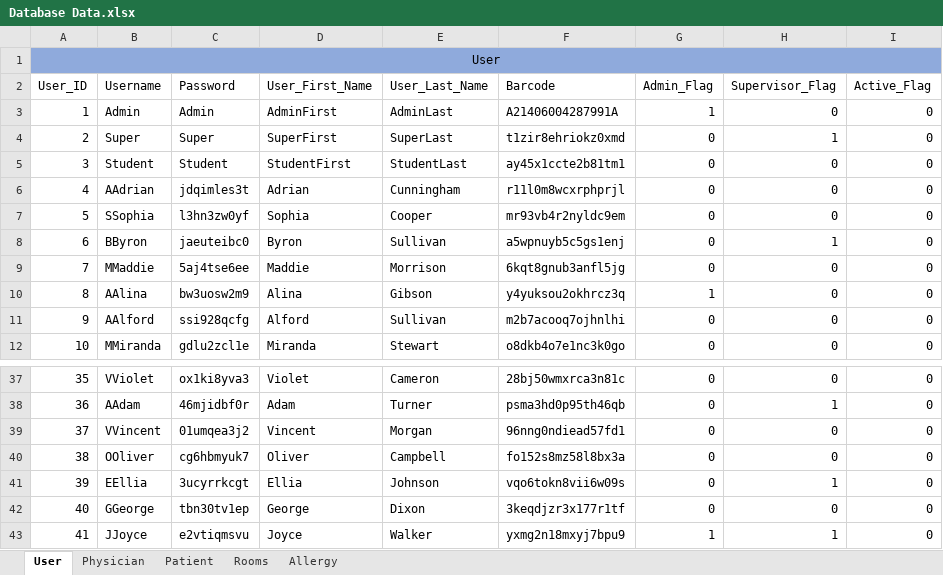
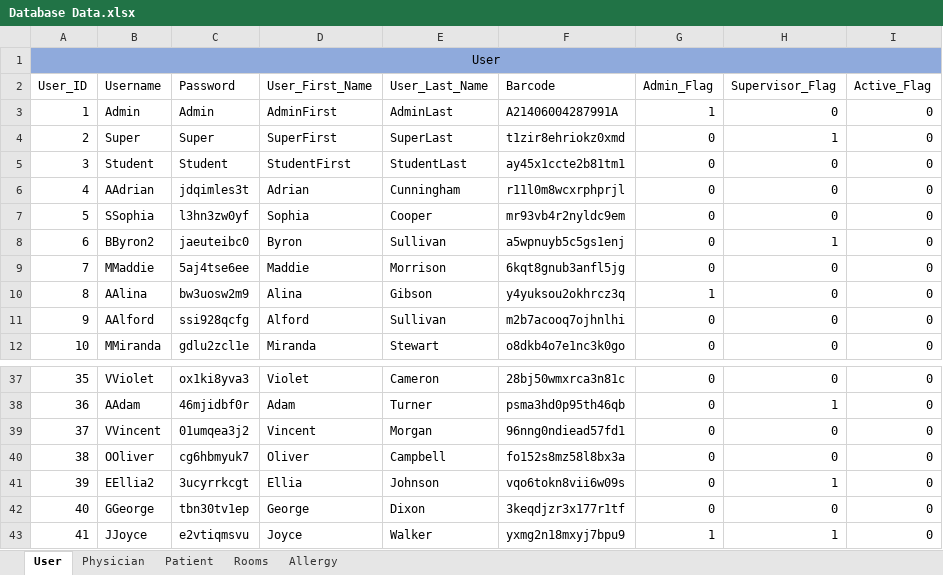
Before and after one commit to atbeasec/CapStoneMedCart_Final, an Excel workbook: Database Data.xlsx, sheet User, drawn as a sheet; only a part is shown, gaps mark what is left out; values as stored, in another font and other column widths than the file's, no borders; conditional formats not drawn; the diff names each change by its address in the sheet, - before the commit and + after, or states it on an @@ line.

```diff
--- a/Database Data.xlsx (sheet User)
+++ b/Database Data.xlsx (sheet User)
-B8 (Username): BByron
+B8 (Username): BByron2
-B41 (Username): EEllia
+B41 (Username): EEllia2
```
Also changed, not shown: sheet Physician, sheet Patient, 5 other files.
